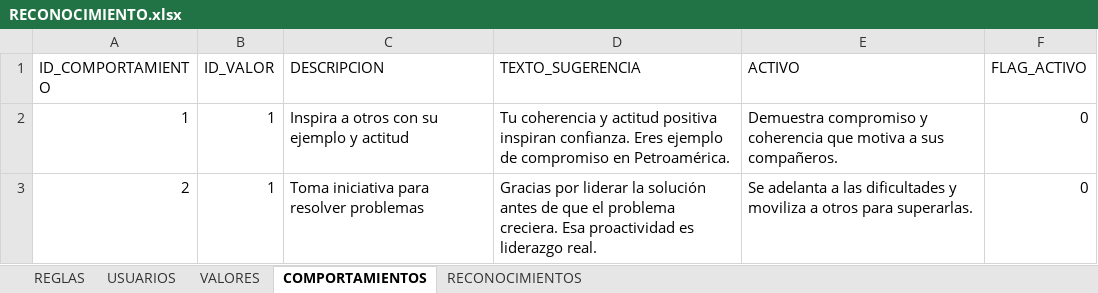
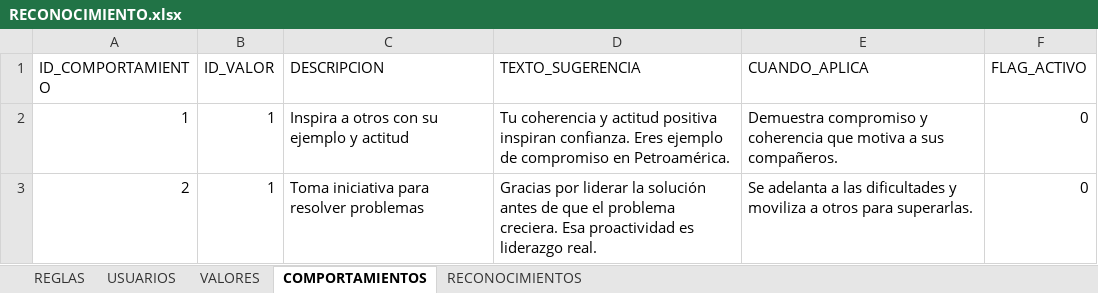
Before and after one commit to Petroamerica-dev/backend-recognition, an Excel workbook: data/RECONOCIMIENTO.xlsx, sheet COMPORTAMIENTOS, drawn as a sheet; only a part is shown; values as stored, in another font and other column widths than the file's, no borders; charts and pictures not drawn; the diff names each change by its address in the sheet, - before the commit and + after, or states it on an @@ line.

```diff
--- a/data/RECONOCIMIENTO.xlsx (sheet COMPORTAMIENTOS)
+++ b/data/RECONOCIMIENTO.xlsx (sheet COMPORTAMIENTOS)
-E1: ACTIVO
+E1: CUANDO_APLICA
```
Also changed, not shown: 2 other files.
